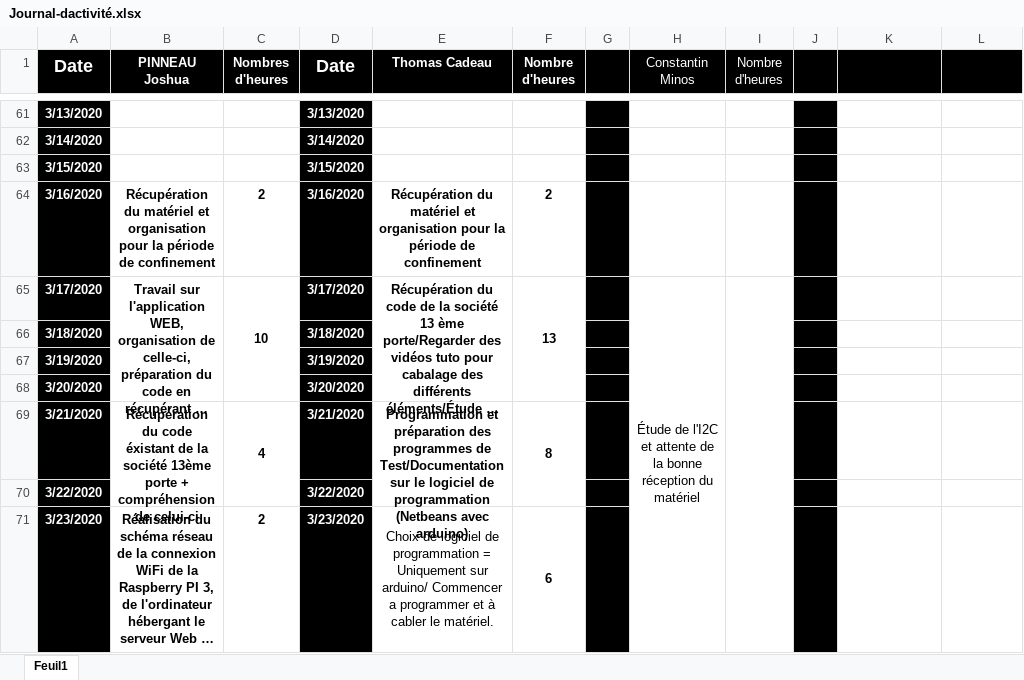
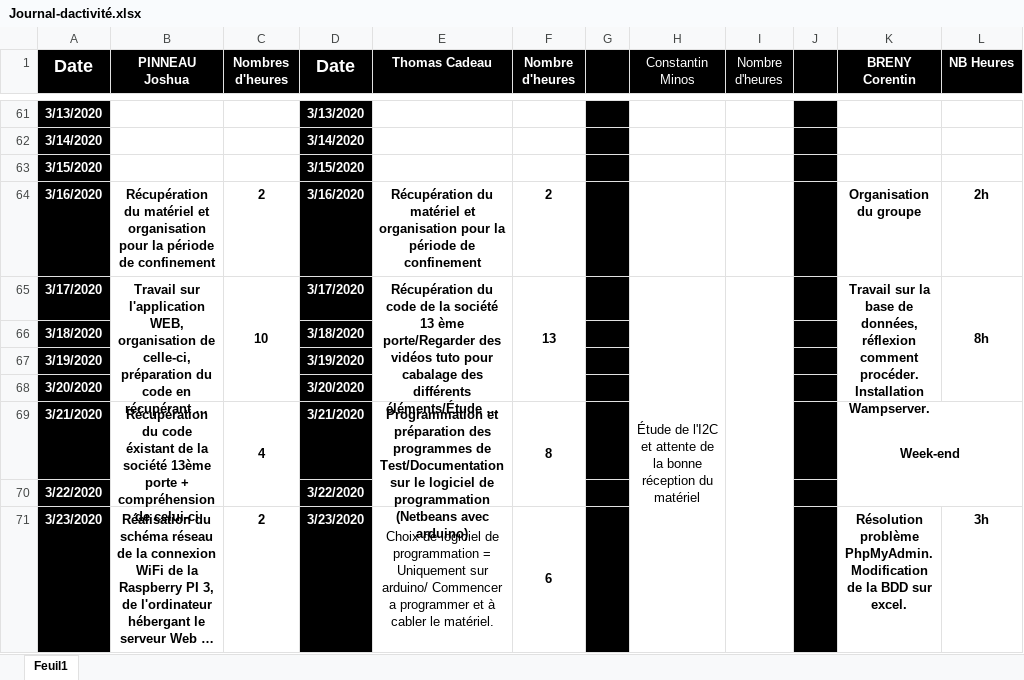
Before and after one commit to corentin-breny/Systeme_Escape_Game_13emePorte, an Excel workbook: Journal d'activité/Journal-dactivité.xlsx, sheet Feuil1, drawn as a sheet; only a part is shown, gaps mark what is left out; long unchanged cells end in …; values as stored, in another font and other column widths than the file's, no borders; the diff covers the shown part only; the diff names each change by its address in the sheet, - before the commit and + after, or states it on an @@ line.

```diff
--- a/Journal d'activité/Journal-dactivité.xlsx (sheet Feuil1)
+++ b/Journal d'activité/Journal-dactivité.xlsx (sheet Feuil1)
-K1: (empty)
+K1: BRENY Corentin
-L1: (empty)
+L1: NB Heures
-K64 (BRENY Corentin): (empty)
+K64 (BRENY Corentin): Organisation du groupe
-L64 (NB Heures): (empty)
+L64 (NB Heures): 2h
-K65 (BRENY Corentin): (empty)
+K65 (BRENY Corentin): Travail sur la base de données, réflexion comment procéder. Installation Wampserver.
+K65:K68 merged
-L65 (NB Heures): (empty)
+L65 (NB Heures): 8h
+L65:L68 merged
-K69 (BRENY Corentin): (empty)
+K69 (BRENY Corentin): Week-end
+K69:L70 merged
-K71 (BRENY Corentin): (empty)
+K71 (BRENY Corentin): Résolution problème PhpMyAdmin. Modification de la BDD sur excel.
-L71 (NB Heures): (empty)
+L71 (NB Heures): 3h
```
Also changed, not shown: 10 edited cells and merged cells elsewhere in this sheet, 2 other files.
